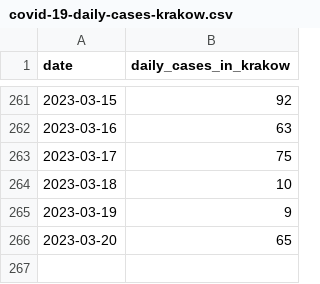
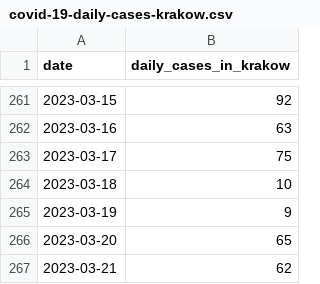
Before and after one commit to pjachowi/covid-19-cases-krakow, a CSV file: covid-19-daily-cases-krakow.csv, drawn as a sheet; only a part is shown, gaps mark what is left out.

Commit message:
Update daily cases.

```diff
--- a/covid-19-daily-cases-krakow.csv
+++ b/covid-19-daily-cases-krakow.csv
@@ -266 +266,2 @@
 "2023-03-20",65
+"2023-03-21",62
```
